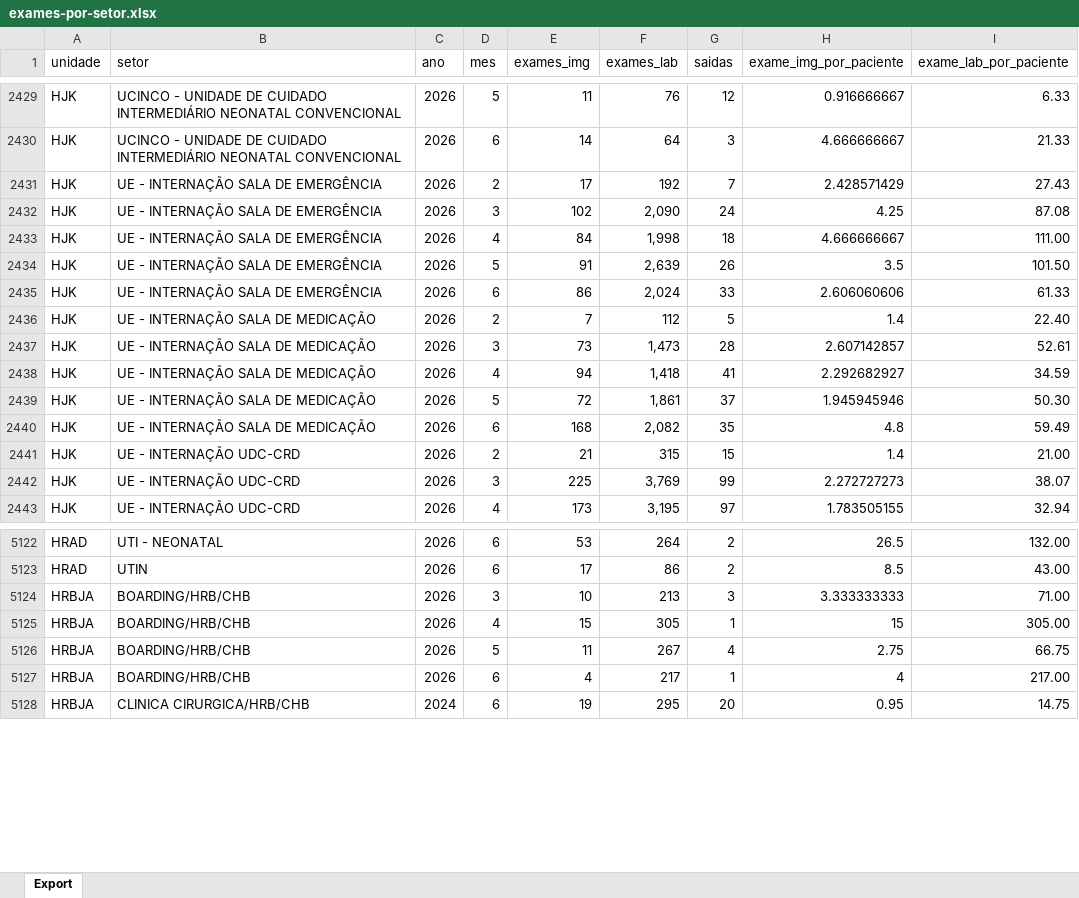
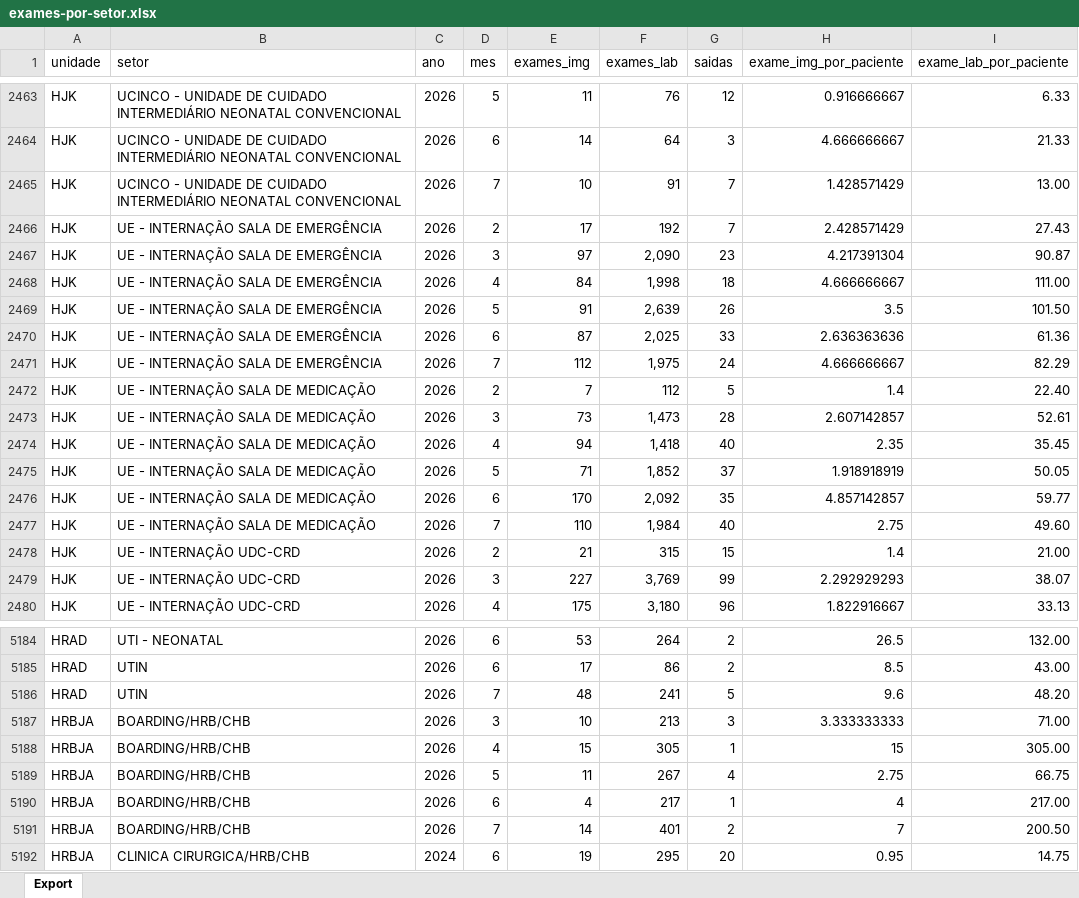
Before and after one commit to transparencia-mg/fhemig-exames-setorizados, an Excel workbook: upload/exames-por-setor.xlsx, sheet Export, drawn as a sheet; only a part is shown, gaps mark what is left out; values as stored, in another font and other column widths than the file's, no borders; addresses are those after the commit; the diff covers the shown part only; the diff names each change by its address in the sheet, - before the commit and + after, or states it on an @@ line.

```diff
--- a/upload/exames-por-setor.xlsx (sheet Export)
+++ b/upload/exames-por-setor.xlsx (sheet Export)
+row 2465: HJK | UCINCO - UNIDADE DE CUIDADO INTERMEDIÁRIO NEONATAL CONVENCIONAL | 2026 | 7 | 10 | 91 | 7 | 1.428571429 | 13.00
-E2467 (exames_img): 102
+E2467 (exames_img): 97
-G2467 (saidas): 24
+G2467 (saidas): 23
-H2467 (exame_img_por_paciente): 4.25
+H2467 (exame_img_por_paciente): 4.217391304
-I2467 (exame_lab_por_paciente): 87.08
+I2467 (exame_lab_por_paciente): 90.87
-E2470 (exames_img): 86
+E2470 (exames_img): 87
-F2470 (exames_lab): 2,024
+F2470 (exames_lab): 2,025
-H2470 (exame_img_por_paciente): 2.606060606
+H2470 (exame_img_por_paciente): 2.636363636
-I2470 (exame_lab_por_paciente): 61.33
+I2470 (exame_lab_por_paciente): 61.36
+row 2471: HJK | UE - INTERNAÇÃO SALA DE EMERGÊNCIA | 2026 | 7 | 112 | 1,975 | 24 | 4.666666667 | 82.29
-G2474 (saidas): 41
+G2474 (saidas): 40
-H2474 (exame_img_por_paciente): 2.292682927
+H2474 (exame_img_por_paciente): 2.35
-I2474 (exame_lab_por_paciente): 34.59
+I2474 (exame_lab_por_paciente): 35.45
-E2475 (exames_img): 72
+E2475 (exames_img): 71
-F2475 (exames_lab): 1,861
+F2475 (exames_lab): 1,852
-H2475 (exame_img_por_paciente): 1.945945946
+H2475 (exame_img_por_paciente): 1.918918919
-I2475 (exame_lab_por_paciente): 50.30
+I2475 (exame_lab_por_paciente): 50.05
-E2476 (exames_img): 168
+E2476 (exames_img): 170
-F2476 (exames_lab): 2,082
+F2476 (exames_lab): 2,092
-H2476 (exame_img_por_paciente): 4.8
+H2476 (exame_img_por_paciente): 4.857142857
-I2476 (exame_lab_por_paciente): 59.49
+I2476 (exame_lab_por_paciente): 59.77
+row 2477: HJK | UE - INTERNAÇÃO SALA DE MEDICAÇÃO | 2026 | 7 | 110 | 1,984 | 40 | 2.75 | 49.60
-E2479 (exames_img): 225
+E2479 (exames_img): 227
-H2479 (exame_img_por_paciente): 2.272727273
+H2479 (exame_img_por_paciente): 2.292929293
-E2480 (exames_img): 173
+E2480 (exames_img): 175
-F2480 (exames_lab): 3,195
+F2480 (exames_lab): 3,180
-G2480 (saidas): 97
+G2480 (saidas): 96
-H2480 (exame_img_por_paciente): 1.783505155
+H2480 (exame_img_por_paciente): 1.822916667
-I2480 (exame_lab_por_paciente): 32.94
+I2480 (exame_lab_por_paciente): 33.13
+row 5186: HRAD | UTIN | 2026 | 7 | 48 | 241 | 5 | 9.6 | 48.20
+row 5191: HRBJA | BOARDING/HRB/CHB | 2026 | 7 | 14 | 401 | 2 | 7 | 200.50
```
Also changed, not shown: 92 added rows, 59 removed rows and 293 edited cells elsewhere in this sheet.
